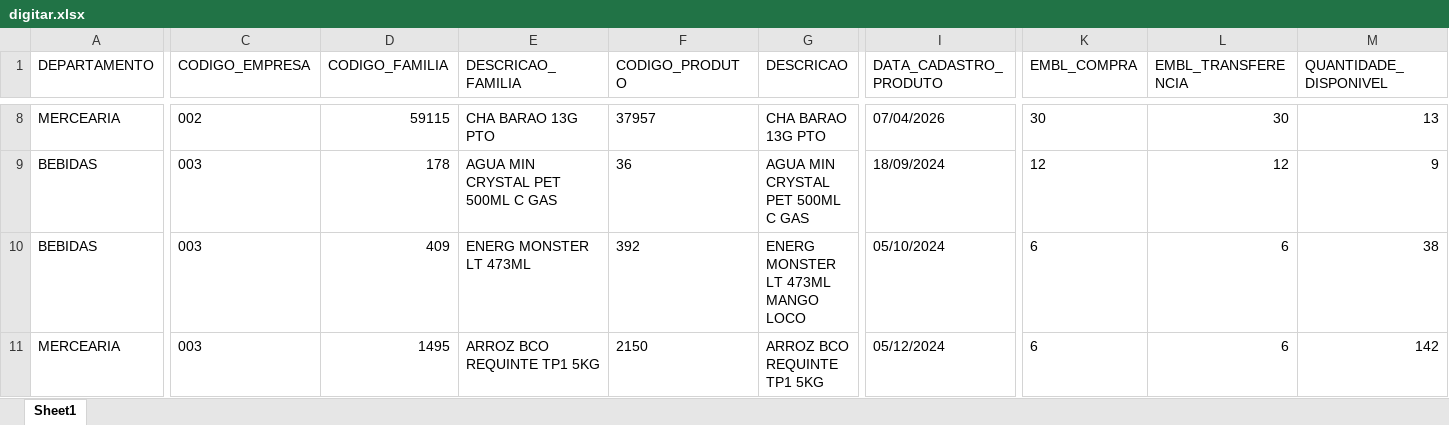
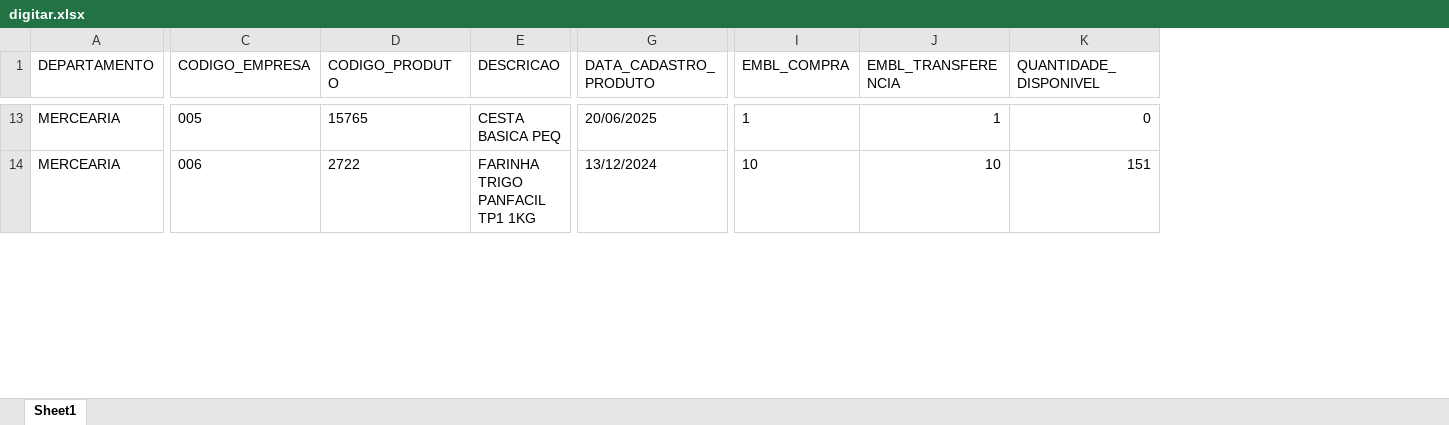
Before and after one commit to sgrimush-ops/Equipes_Agentes, an Excel workbook: Aplicativos/GAM/bd_saida/digitar.xlsx, sheet Sheet1, drawn as a sheet; only a part is shown, gaps mark what is left out; values as stored, in another font and other column widths than the file's, no borders; removed rows and columns are numbered as before the commit, all else as after; rows hold the shown columns only; the diff covers the shown part only; the diff names each change by its address in the sheet, - before the commit and + after, or states it on an @@ line.

```diff
--- a/Aplicativos/GAM/bd_saida/digitar.xlsx (sheet Sheet1)
+++ b/Aplicativos/GAM/bd_saida/digitar.xlsx (sheet Sheet1)
-column D (CODIGO_FAMILIA), row 8: 59115; row 11: 1495
-column E (DESCRICAO_FAMILIA), row 8: CHA BARAO 13G PTO; row 11: ARROZ BCO REQUINTE TP1 5KG
-C13 (CODIGO_EMPRESA): 002
+C13 (CODIGO_EMPRESA): 005
-D13 (CODIGO_PRODUTO): 37957
+D13 (CODIGO_PRODUTO): 15765
-E13 (DESCRICAO): CHA BARAO 13G PTO
+E13 (DESCRICAO): CESTA BASICA PEQ
-G13 (DATA_CADASTRO_PRODUTO): 07/04/2026
+G13 (DATA_CADASTRO_PRODUTO): 20/06/2025
-I13 (EMBL_COMPRA): 30
+I13 (EMBL_COMPRA): 1
-J13 (EMBL_TRANSFERENCIA): 30
+J13 (EMBL_TRANSFERENCIA): 1
-K13 (QUANTIDADE_DISPONIVEL): 13
+K13 (QUANTIDADE_DISPONIVEL): 0
-row 9: BEBIDAS | 003 | 178 | AGUA MIN CRYSTAL PET 500ML C GAS | 36 | AGUA MIN CRYSTAL PET 500ML C GAS | 18/09/2024 | 12 | 12 | 9
-row 10: BEBIDAS | 003 | 409 | ENERG MONSTER LT 473ML | 392 | ENERG MONSTER LT 473ML MANGO LOCO | 05/10/2024 | 6 | 6 | 38
-C14 (CODIGO_EMPRESA): 003
+C14 (CODIGO_EMPRESA): 006
-D14 (CODIGO_PRODUTO): 2150
+D14 (CODIGO_PRODUTO): 2722
-E14 (DESCRICAO): ARROZ BCO REQUINTE TP1 5KG
+E14 (DESCRICAO): FARINHA TRIGO PANFACIL TP1 1KG
-G14 (DATA_CADASTRO_PRODUTO): 05/12/2024
+G14 (DATA_CADASTRO_PRODUTO): 13/12/2024
-I14 (EMBL_COMPRA): 6
+I14 (EMBL_COMPRA): 10
-J14 (EMBL_TRANSFERENCIA): 6
+J14 (EMBL_TRANSFERENCIA): 10
-K14 (QUANTIDADE_DISPONIVEL): 142
+K14 (QUANTIDADE_DISPONIVEL): 151
```
Also changed, not shown: 10 added rows, 29 removed rows and 234 edited cells elsewhere in this sheet, 11 other files.
